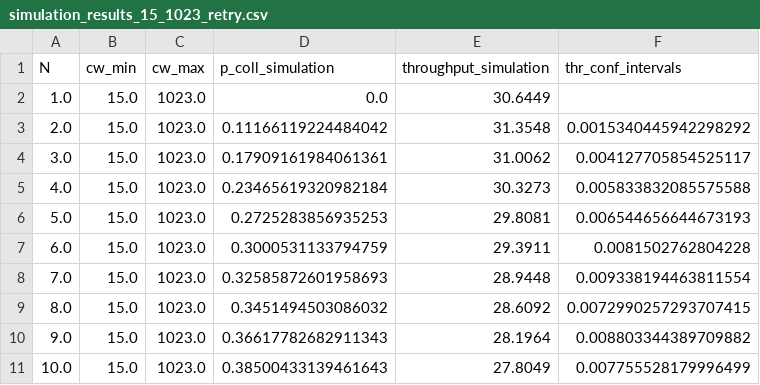
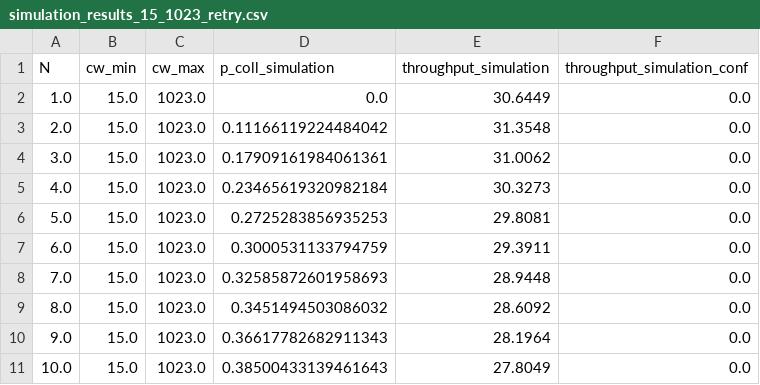
Before and after one commit to cecyliaborek/DCF-NumPy-simulation, a CSV file: results/simulation_results_15_1023_retry.csv, drawn as a sheet.

Commit message:
updates dcf_nupy thr after changes in conf_int

```diff
--- a/results/simulation_results_15_1023_retry.csv
+++ b/results/simulation_results_15_1023_retry.csv
@@ -1,11 +1,11 @@
-N,cw_min,cw_max,p_coll_simulation,throughput_simulation,thr_conf_intervals
-1.0,15.0,1023.0,0.0,30.6449,
-2.0,15.0,1023.0,0.11166119224484042,31.3548,0.0015340445942298292
-3.0,15.0,1023.0,0.17909161984061361,31.0062,0.004127705854525117
-4.0,15.0,1023.0,0.23465619320982184,30.3273,0.005833832085575588
-5.0,15.0,1023.0,0.2725283856935253,29.8081,0.006544656644673193
-6.0,15.0,1023.0,0.3000531133794759,29.3911,0.0081502762804228
-7.0,15.0,1023.0,0.32585872601958693,28.9448,0.009338194463811554
-8.0,15.0,1023.0,0.3451494503086032,28.6092,0.0072990257293707415
-9.0,15.0,1023.0,0.36617782682911343,28.1964,0.008803344389709882
-10.0,15.0,1023.0,0.38500433139461643,27.8049,0.007755528179996499
+N,cw_min,cw_max,p_coll_simulation,throughput_simulation,throughput_simulation_conf
+1.0,15.0,1023.0,0.0,30.6449,0.0
+2.0,15.0,1023.0,0.11166119224484042,31.3548,0.0
+3.0,15.0,1023.0,0.17909161984061361,31.0062,0.0
+4.0,15.0,1023.0,0.23465619320982184,30.3273,0.0
+5.0,15.0,1023.0,0.2725283856935253,29.8081,0.0
+6.0,15.0,1023.0,0.3000531133794759,29.3911,0.0
+7.0,15.0,1023.0,0.32585872601958693,28.9448,0.0
+8.0,15.0,1023.0,0.3451494503086032,28.6092,0.0
+9.0,15.0,1023.0,0.36617782682911343,28.1964,0.0
+10.0,15.0,1023.0,0.38500433139461643,27.8049,0.0
```
Also changed, not shown: results/final_results_15_1023_retry.csv, 2 other files.
